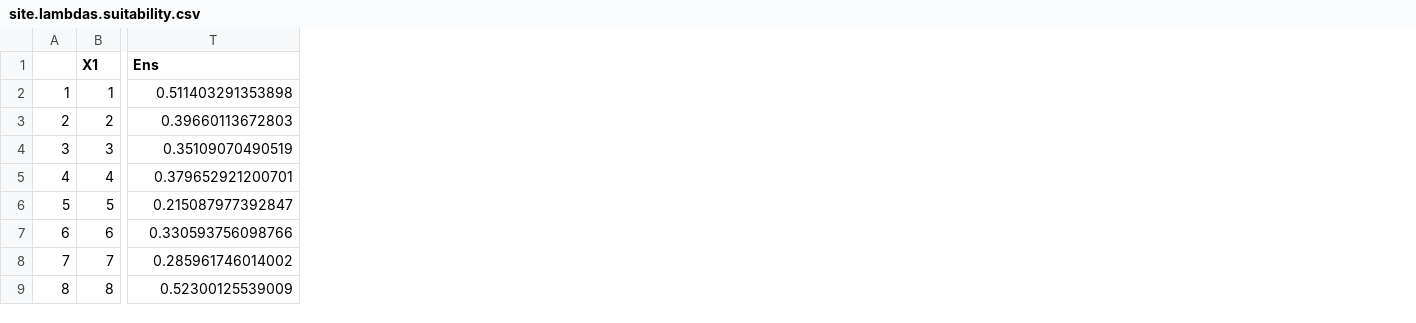
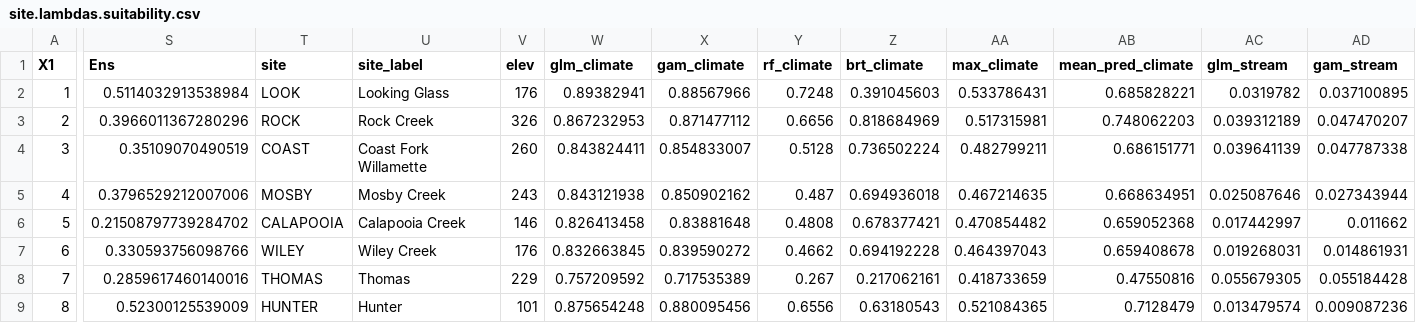
Before and after one commit to mattjbayly/transplant_analysis, a CSV file: Robjects/site.lambdas.suitability.csv, drawn as a sheet; only a part is shown, gaps mark what is left out; removed rows and columns are numbered as before the commit, all else as after; the diff covers the shown part only; the diff names each change by its address in the sheet, - before the commit and + after, or states it on an @@ line.

```diff
--- a/Robjects/site.lambdas.suitability.csv
+++ b/Robjects/site.lambdas.suitability.csv
-column A, rows 2-9: 1 | 2 | 3 | 4 | 5 | 6 | 7 | 8
+column T (site), rows 2-9: LOOK | ROCK | COAST | MOSBY | CALAPOOIA | WILEY | THOMAS | HUNTER
+column U (site_label), rows 2-9: Looking Glass | Rock Creek | Coast Fork Willamette | Mosby Creek | Calapooia Creek | Wiley Creek | Thomas | Hunter
+column V (elev), rows 2-9: 176 | 326 | 260 | 243 | 146 | 176 | 229 | 101
+column W (glm_climate), rows 2-9: 0.89382941 | 0.867232953 | 0.843824411 | 0.843121938 | 0.826413458 | 0.832663845 | 0.757209592 | 0.875654248
+column X (gam_climate), rows 2-9: 0.88567966 | 0.871477112 | 0.854833007 | 0.850902162 | 0.83881648 | 0.839590272 | 0.717535389 | 0.880095456
+column Y (rf_climate), rows 2-9: 0.7248 | 0.6656 | 0.5128 | 0.487 | 0.4808 | 0.4662 | 0.267 | 0.6556
+column Z (brt_climate), rows 2-9: 0.391045603 | 0.818684969 | 0.736502224 | 0.694936018 | 0.678377421 | 0.694192228 | 0.217062161 | 0.63180543
+column AA (max_climate), rows 2-9: 0.533786431 | 0.517315981 | 0.482799211 | 0.467214635 | 0.470854482 | 0.464397043 | 0.418733659 | 0.521084365
+column AB (mean_pred_climate), rows 2-9: 0.685828221 | 0.748062203 | 0.686151771 | 0.668634951 | 0.659052368 | 0.659408678 | 0.47550816 | 0.7128479
+column AC (glm_stream), rows 2-9: 0.0319782 | 0.039312189 | 0.039641139 | 0.025087646 | 0.017442997 | 0.019268031 | 0.055679305 | 0.013479574
+column AD (gam_stream), rows 2-9: 0.037100895 | 0.047470207 | 0.047787338 | 0.027343944 | 0.011662 | 0.014861931 | 0.055184428 | 0.009087236
-S2 (Ens): 0.511403291353898
+S2 (Ens): 0.5114032913538984
-S3 (Ens): 0.39660113672803
+S3 (Ens): 0.3966011367280296
-S5 (Ens): 0.379652921200701
+S5 (Ens): 0.3796529212007006
-S6 (Ens): 0.215087977392847
+S6 (Ens): 0.21508797739284702
-S8 (Ens): 0.285961746014002
+S8 (Ens): 0.2859617460140016
```
Also changed, not shown: 4 added columns and 2 edited cells elsewhere in this file, 3 other files.
